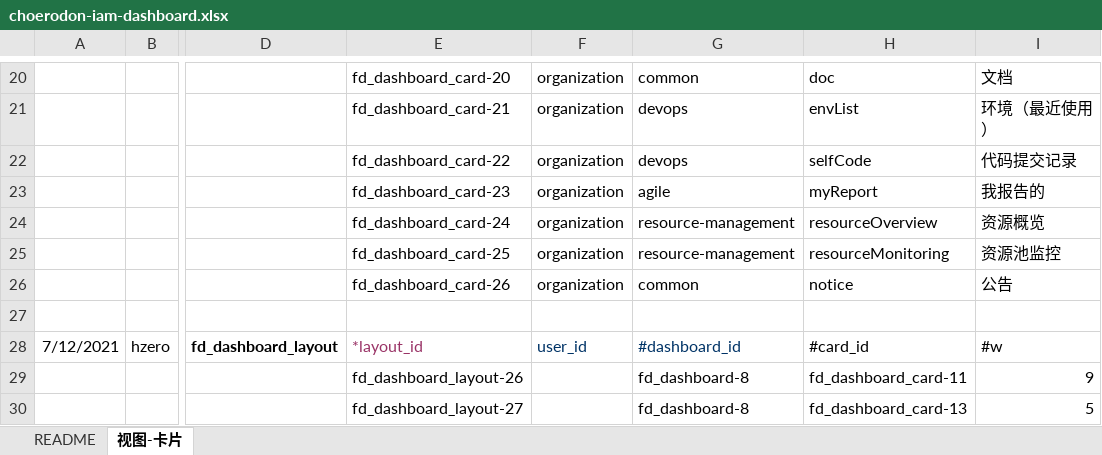
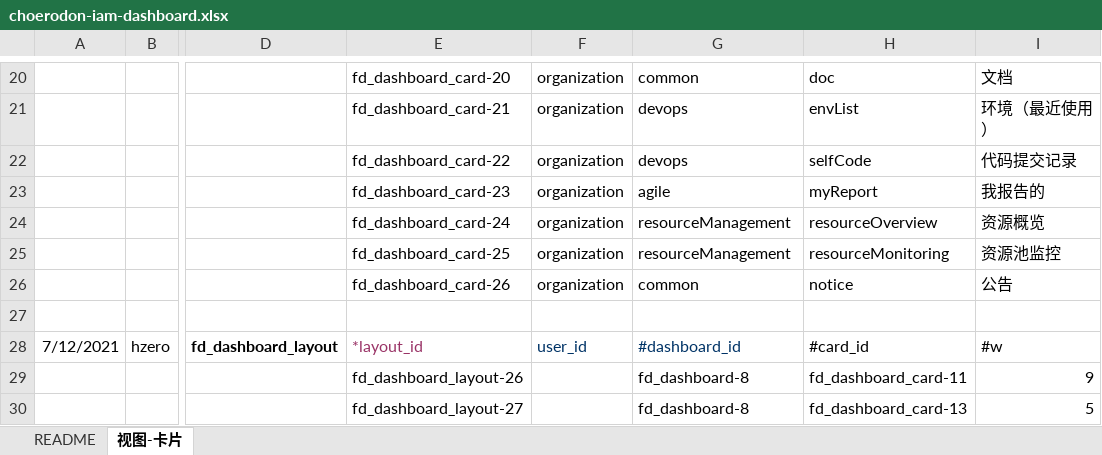
Before and after one commit to open-hand/choerodon-iam, an Excel workbook: src/main/resources/script/db/init-data/hzero_platform/hzero_platform/choerodon-iam-dashboard.xlsx, sheet 视图-卡片, drawn as a sheet; only a part is shown, gaps mark what is left out; values as stored, in another font and other column widths than the file's, no borders; the diff names each change by its address in the sheet, - before the commit and + after, or states it on an @@ line.

Commit message:
feat: 修改视图种子数据

```diff
--- a/src/main/resources/script/db/init-data/hzero_platform/hzero_platform/choerodon-iam-dashboard.xlsx (sheet 视图-卡片)
+++ b/src/main/resources/script/db/init-data/hzero_platform/hzero_platform/choerodon-iam-dashboard.xlsx (sheet 视图-卡片)
-G24:G25: resource-management
+G24:G25: resourceManagement
```
